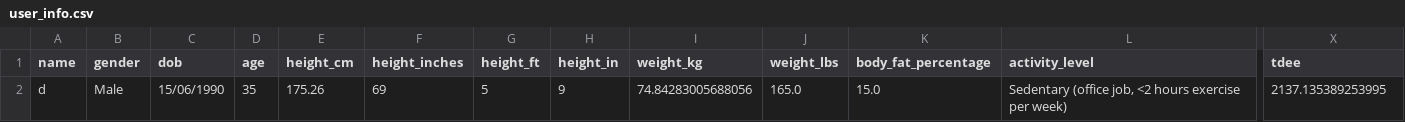
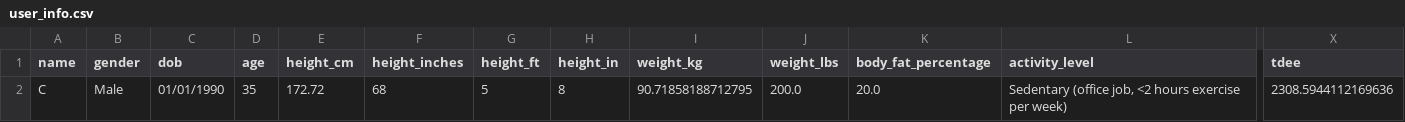
Before and after one commit to drhaun/bcompnutritiontool, a CSV file: data/user_info.csv, drawn as a sheet; only a part is shown, gaps mark what is left out; the diff names each change by its address in the sheet, - before the commit and + after, or states it on an @@ line.

```diff
--- a/data/user_info.csv
+++ b/data/user_info.csv
-A2 (name): d
+A2 (name): C
-C2 (dob): 15/06/1990
+C2 (dob): 01/01/1990
-E2 (height_cm): 175.26
+E2 (height_cm): 172.72
-F2 (height_inches): 69
+F2 (height_inches): 68
-H2 (height_in): 9
+H2 (height_in): 8
-I2 (weight_kg): 74.84283005688056
+I2 (weight_kg): 90.71858188712795
-J2 (weight_lbs): 165.0
+J2 (weight_lbs): 200.0
-K2 (body_fat_percentage): 15.0
+K2 (body_fat_percentage): 20.0
-X2 (tdee): 2137.135389253995
+X2 (tdee): 2308.5944112169636
```
Also changed, not shown: data/goal_info.csv, 1 other file.
